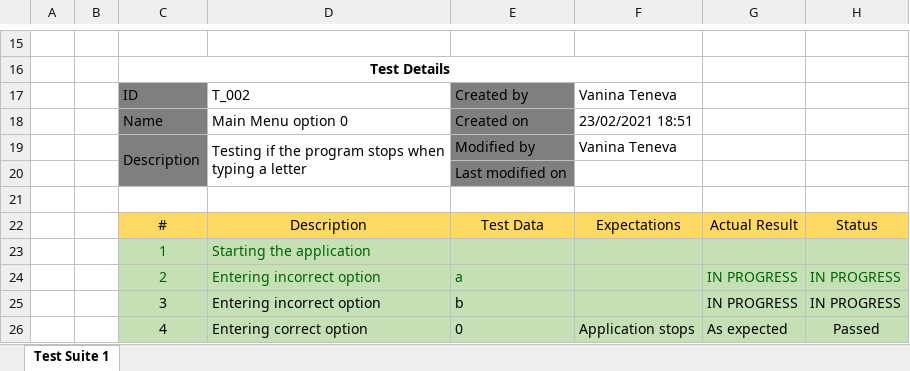
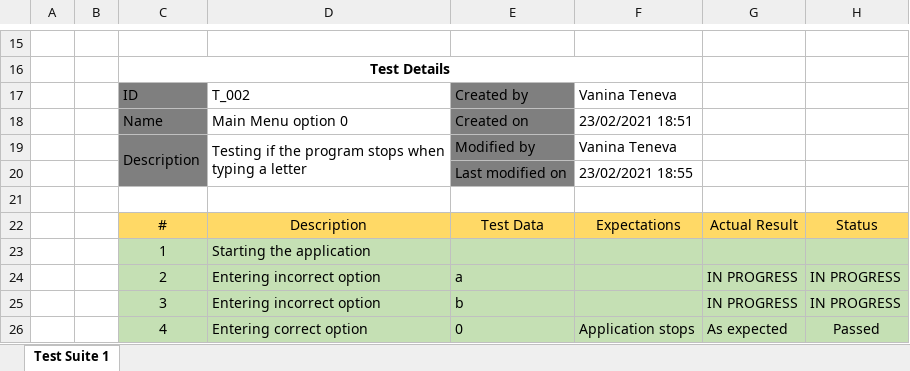
Before and after one commit to VNTeneva19/Error-404, an Excel workbook: Documents/QA Documents/Quality Assurance Tests.xlsx, sheet Test Suite 1, drawn as a sheet; only a part is shown, gaps mark what is left out; values as stored, in another font and other column widths than the file's, no borders; the diff names each change by its address in the sheet, - before the commit and + after, or states it on an @@ line.

Commit message:
Update QA Tests

```diff
--- a/Documents/QA Documents/Quality Assurance Tests.xlsx (sheet Test Suite 1)
+++ b/Documents/QA Documents/Quality Assurance Tests.xlsx (sheet Test Suite 1)
-F20: (empty)
+F20: 23/02/2021 18:55
-C23:D23 text colour: #006100
+C23:D23 text colour: black
-C24:E24 text colour: #006100
+C24:E24 text colour: black
-G24:H24 text colour: #006100
+G24:H24 text colour: black
```
